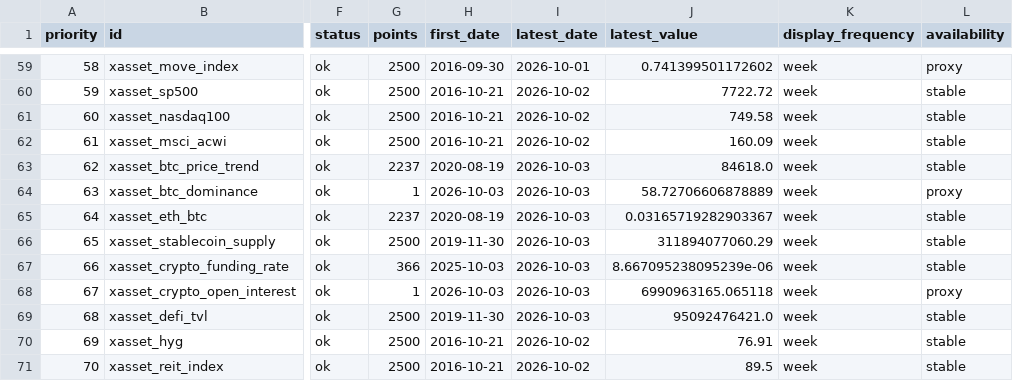
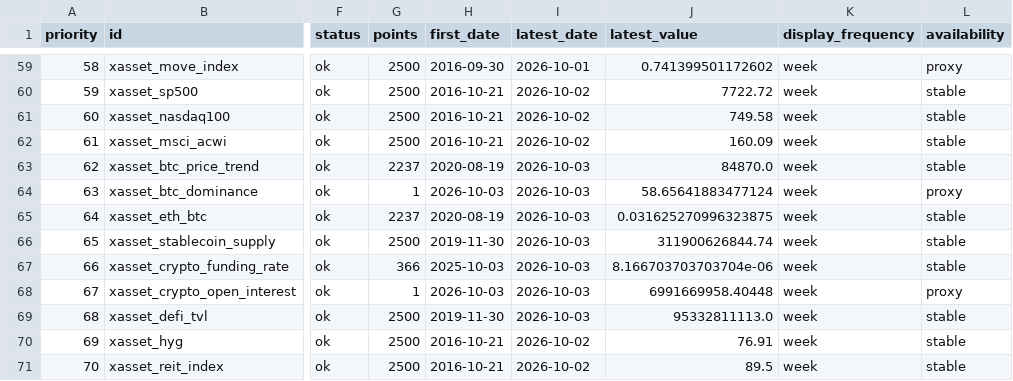
Before and after one commit to junxinhuang/fin-market-brief, a CSV file: data/macro/latest-summary.csv, drawn as a sheet; only a part is shown, gaps mark what is left out; the diff names each change by its address in the sheet, - before the commit and + after, or states it on an @@ line.

```diff
--- a/data/macro/latest-summary.csv
+++ b/data/macro/latest-summary.csv
-J63 (latest_value): 84618.0
+J63 (latest_value): 84870.0
-J64 (latest_value): 58.72706606878889
+J64 (latest_value): 58.65641883477124
-J65 (latest_value): 0.03165719282903367
+J65 (latest_value): 0.031625270996323875
-J66 (latest_value): 311894077060.29
+J66 (latest_value): 311900626844.74
-J67 (latest_value): 8.667095238095239e-06
+J67 (latest_value): 8.166703703703704e-06
-J68 (latest_value): 6990963165.065118
+J68 (latest_value): 6991669958.40448
-J69 (latest_value): 95092476421.0
+J69 (latest_value): 95332811113.0
```
Also changed, not shown: 20 other files.
